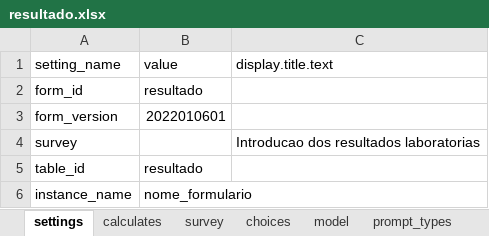
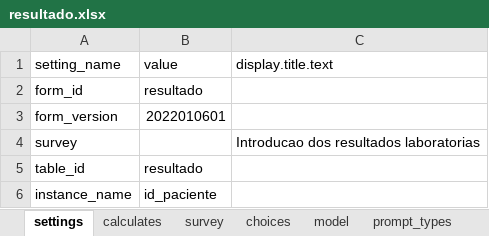
Before and after one commit to lemurdk/app-designer, an Excel workbook: app/config/tables/resultado/forms/resultado/resultado.xlsx, sheet settings, drawn as a sheet; values as stored, in another font and other column widths than the file's, no borders; the diff names each change by its address in the sheet, - before the commit and + after, or states it on an @@ line.

```diff
--- a/app/config/tables/resultado/forms/resultado/resultado.xlsx (sheet settings)
+++ b/app/config/tables/resultado/forms/resultado/resultado.xlsx (sheet settings)
-B6: nome_formulario
+B6: id_paciente
```
Also changed, not shown: sheet model, app/config/tables/sentinela/forms/consulta/consulta.xlsx, app/config/tables/sentinela/forms/sentinela/sentinela.xlsx, 5 other files.
